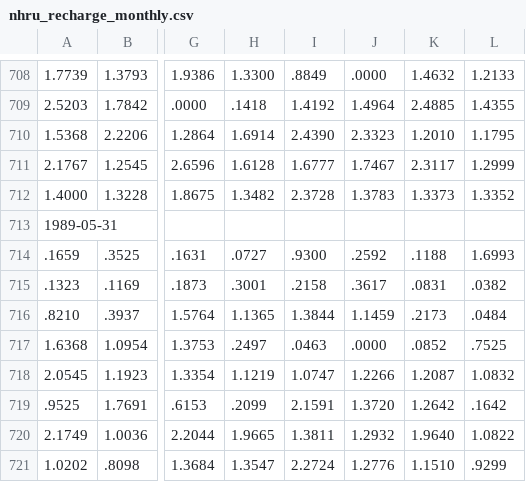
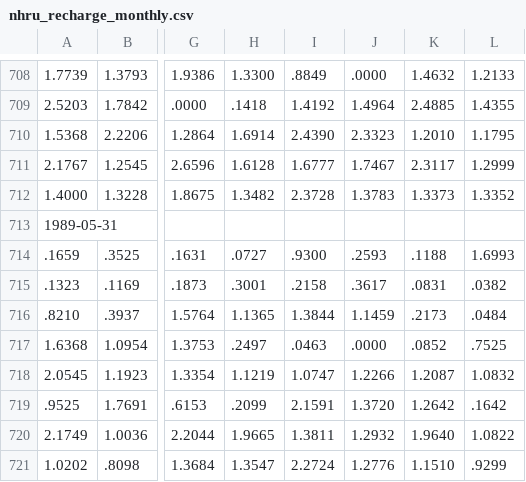
Before and after one commit to nhm-usgs/prms, a CSV file: projects/sagehen/output-test/sagehen/nhru_recharge_monthly.csv, drawn as a sheet; only a part is shown, gaps mark what is left out; the diff names each change by its address in the sheet, - before the commit and + after, or states it on an @@ line.

```diff
--- a/projects/sagehen/output-test/sagehen/nhru_recharge_monthly.csv
+++ b/projects/sagehen/output-test/sagehen/nhru_recharge_monthly.csv
-J714: .2592
+J714: .2593
```
Also changed, not shown: projects/sagehen/output-test/sagehen/nhru_soil_moist_monthly.csv, 25 other files.
